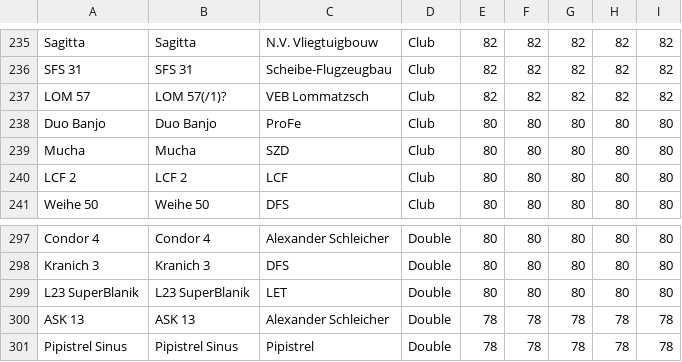
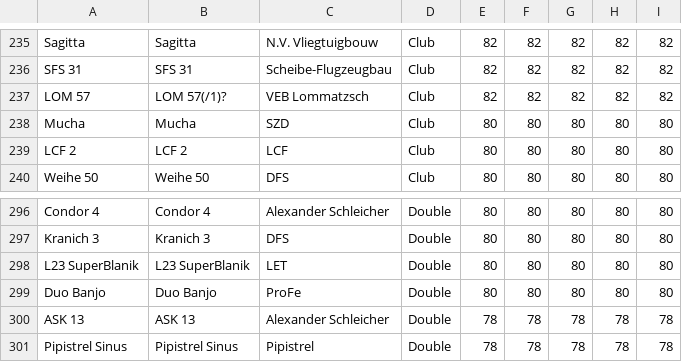
Before and after one commit to weglide/GliderList, a CSV file: base.csv, drawn as a sheet; only a part is shown, gaps mark what is left out.

Commit message:
[Aircraft] change class of Duo Banjo from club to double

```diff
--- a/base.csv
+++ b/base.csv
@@ -237,3 +237,2 @@ SFS 31,SFS 31,Scheibe-Flugzeugbau,Club,82,82,82,82,82
 LOM 57,LOM 57(/1)?,VEB Lommatzsch,Club,82,82,82,82,82
-Duo Banjo,Duo Banjo,ProFe,Club,80,80,80,80,80
 Mucha,Mucha,SZD,Club,80,80,80,80,80
@@ -299,2 +298,3 @@ Kranich 3,Kranich 3,DFS,Double,80,80,80,80,80
 L23 SuperBlanik,L23 SuperBlanik,LET,Double,80,80,80,80,80
+Duo Banjo,Duo Banjo,ProFe,Double,80,80,80,80,80
 ASK 13,ASK 13,Alexander Schleicher,Double,78,78,78,78,78
```
